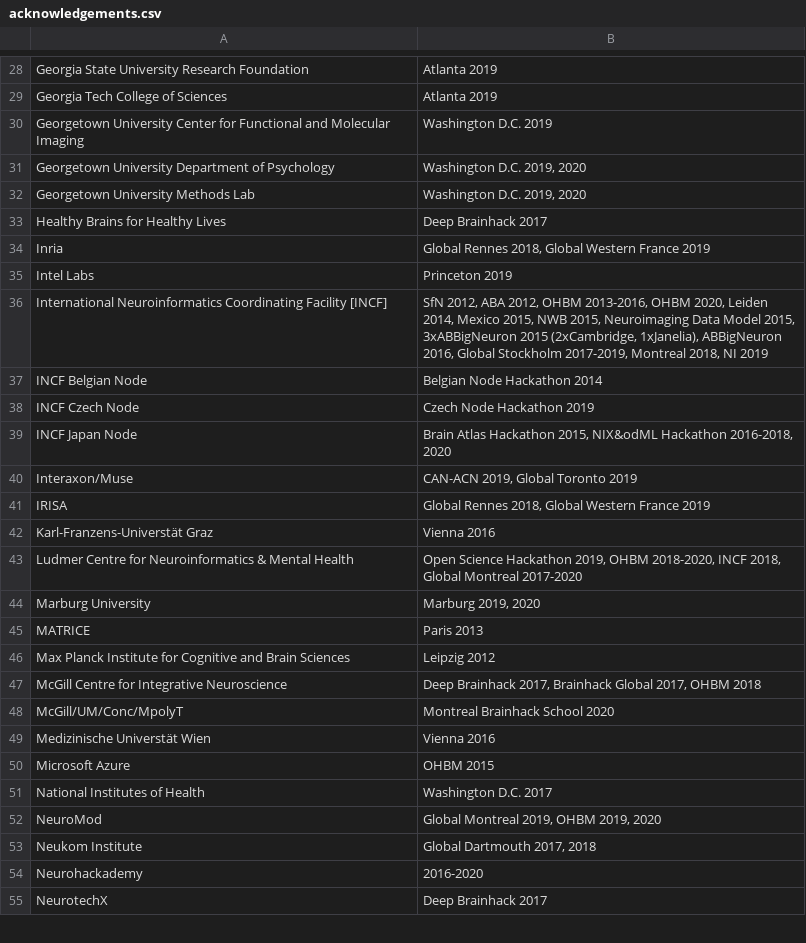
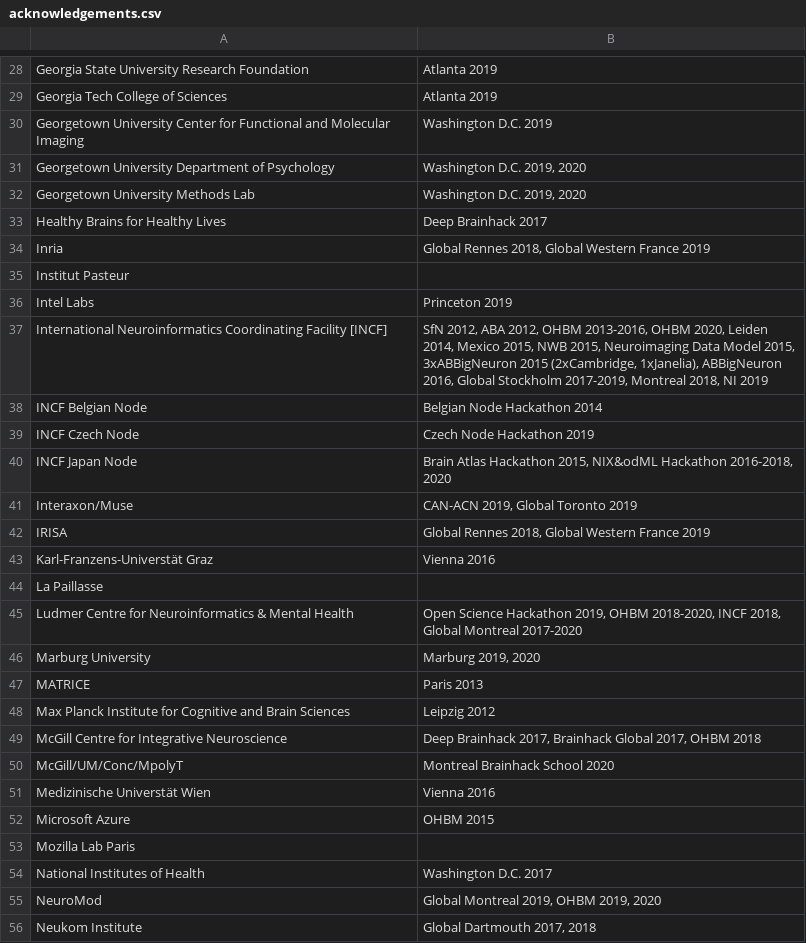
Before and after one commit to brainhackorg/brainhack_jupyter_book, a CSV file: data/acknowledgements.csv, drawn as a sheet; only a part is shown, gaps mark what is left out; the shorter side is filled out with more unchanged rows; the diff names each change by its address in the sheet, - before the commit and + after, or states it on an @@ line.

Commit message:
ADD new sponsors for Paris events

```diff
--- a/data/acknowledgements.csv
+++ b/data/acknowledgements.csv
+row 35: Institut Pasteur
+row 44: La Paillasse
+row 53: Mozilla Lab Paris
```
Also changed, not shown: 2 other files.
